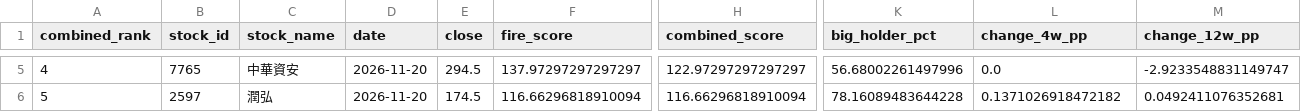
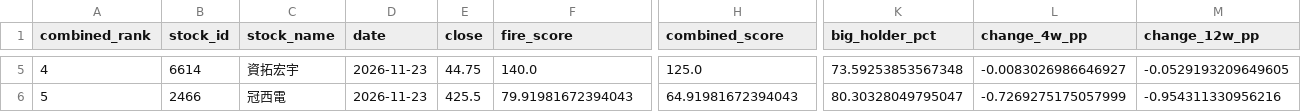
Before and after one commit to seagate1021-code/taiwan-stock-radar, a CSV file: data/history/combined_top_picks.csv, drawn as a sheet; only a part is shown, gaps mark what is left out; the diff covers the shown part only; the diff names each change by its address in the sheet, - before the commit and + after, or states it on an @@ line.

```diff
--- a/data/history/combined_top_picks.csv
+++ b/data/history/combined_top_picks.csv
-B5 (stock_id): 7765
+B5 (stock_id): 6614
-C5 (stock_name): 中華資安
+C5 (stock_name): 資拓宏宇
-D5:D6 (date): 2026-11-20
+D5:D6 (date): 2026-11-23
-E5 (close): 294.5
+E5 (close): 44.75
-F5 (fire_score): 137.97297297297297
+F5 (fire_score): 140.0
-H5 (combined_score): 122.97297297297297
+H5 (combined_score): 125.0
-K5 (big_holder_pct): 56.68002261497996
+K5 (big_holder_pct): 73.59253853567348
-L5 (change_4w_pp): 0.0
+L5 (change_4w_pp): -0.0083026986646927
-M5 (change_12w_pp): -2.9233548831149747
+M5 (change_12w_pp): -0.0529193209649605
-B6 (stock_id): 2597
+B6 (stock_id): 2466
-C6 (stock_name): 潤弘
+C6 (stock_name): 冠西電
-E6 (close): 174.5
+E6 (close): 425.5
-F6 (fire_score): 116.66296818910094
+F6 (fire_score): 79.91981672394043
-H6 (combined_score): 116.66296818910094
+H6 (combined_score): 64.91981672394043
-K6 (big_holder_pct): 78.16089483644228
+K6 (big_holder_pct): 80.30328049795047
-L6 (change_4w_pp): 0.1371026918472182
+L6 (change_4w_pp): -0.7269275175057999
-M6 (change_12w_pp): 0.0492411076352681
+M6 (change_12w_pp): -0.954311330956216
```
Also changed, not shown: 37 edited cells elsewhere in this file, data/history/combined_picks_history.csv, data/history/stock_signals.csv, 2 other files.
